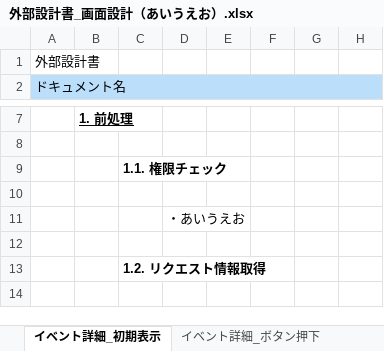
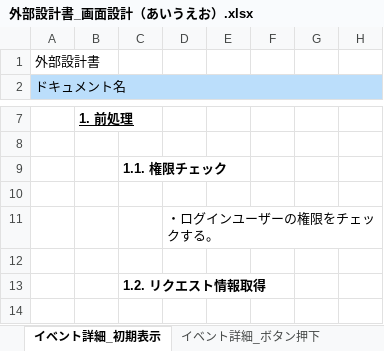
Before and after one commit to s-ono-123456/streamlit, an Excel workbook: sample/外部設計書_画面設計（あいうえお）.xlsx, sheet イベント詳細_初期表示, drawn as a sheet; only a part is shown, gaps mark what is left out; values as stored, in another font and other column widths than the file's, no borders; the diff covers the shown part only; the diff names each change by its address in the sheet, - before the commit and + after, or states it on an @@ line.

```diff
--- a/sample/外部設計書_画面設計（あいうえお）.xlsx (sheet イベント詳細_初期表示)
+++ b/sample/外部設計書_画面設計（あいうえお）.xlsx (sheet イベント詳細_初期表示)
-D11: ・あいうえお
+D11: ・ログインユーザーの権限をチェックする。
```
Also changed, not shown: 20 added rows, 19 removed rows, 1 moved row, 11 edited cells and merged cells elsewhere in this sheet, 9 other files.
